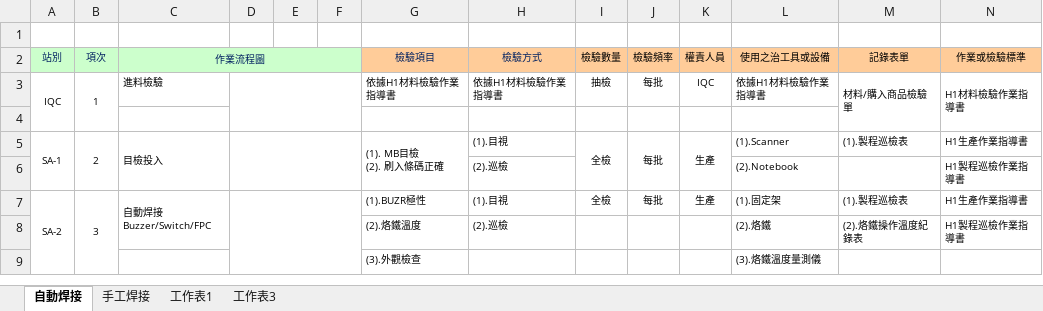
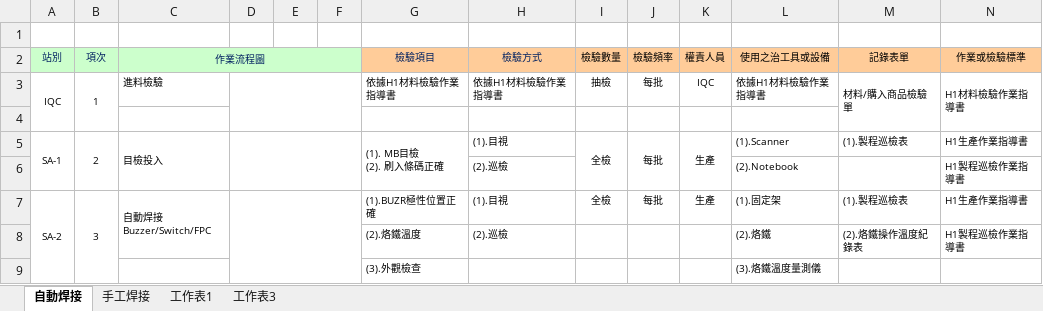
Before and after one commit to peterlovejin/test, an Excel workbook: QC工程表_H1_PQC_20210323.xlsx, sheet 自動焊接, drawn as a sheet; only a part is shown; values as stored, in another font and other column widths than the file's, no borders; charts and pictures not drawn; the diff names each change by its address in the sheet, - before the commit and + after, or states it on an @@ line.

Commit message:
add 位置正確words

```diff
--- a/QC工程表_H1_PQC_20210323.xlsx (sheet 自動焊接)
+++ b/QC工程表_H1_PQC_20210323.xlsx (sheet 自動焊接)
-G7 (檢驗項目): (1).BUZR極性
+G7 (檢驗項目): (1).BUZR極性位置正確
```
